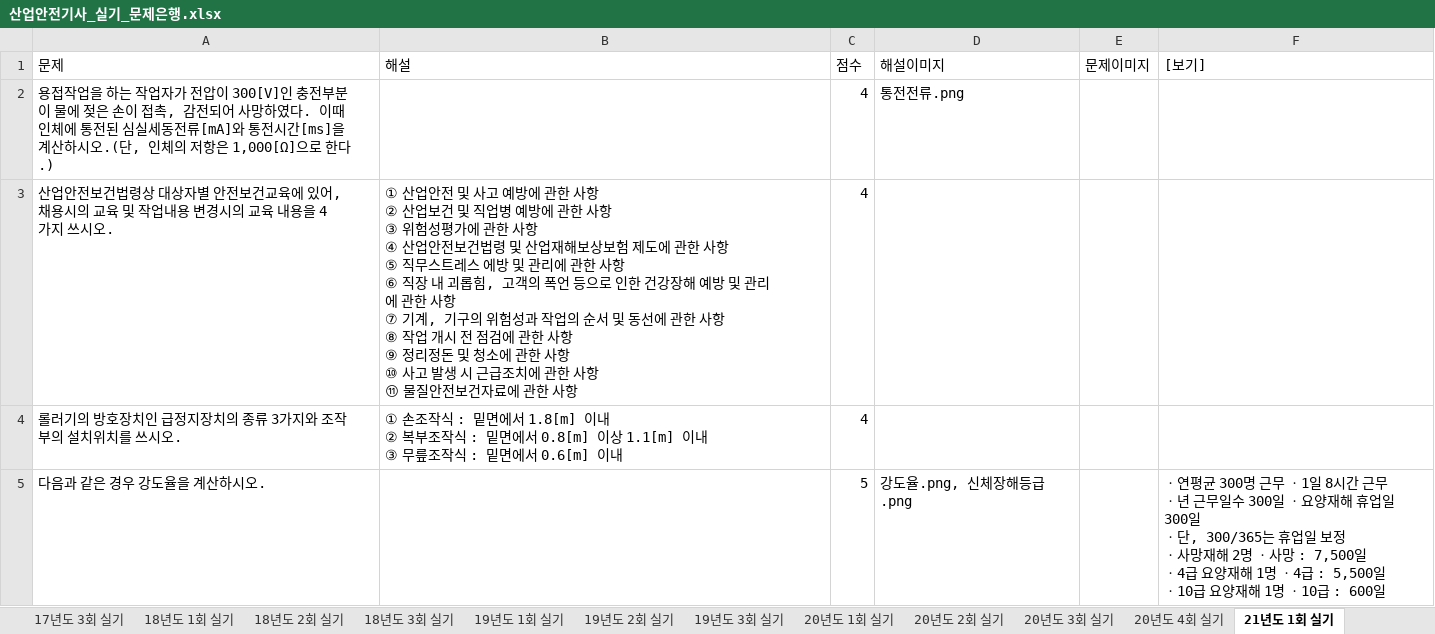
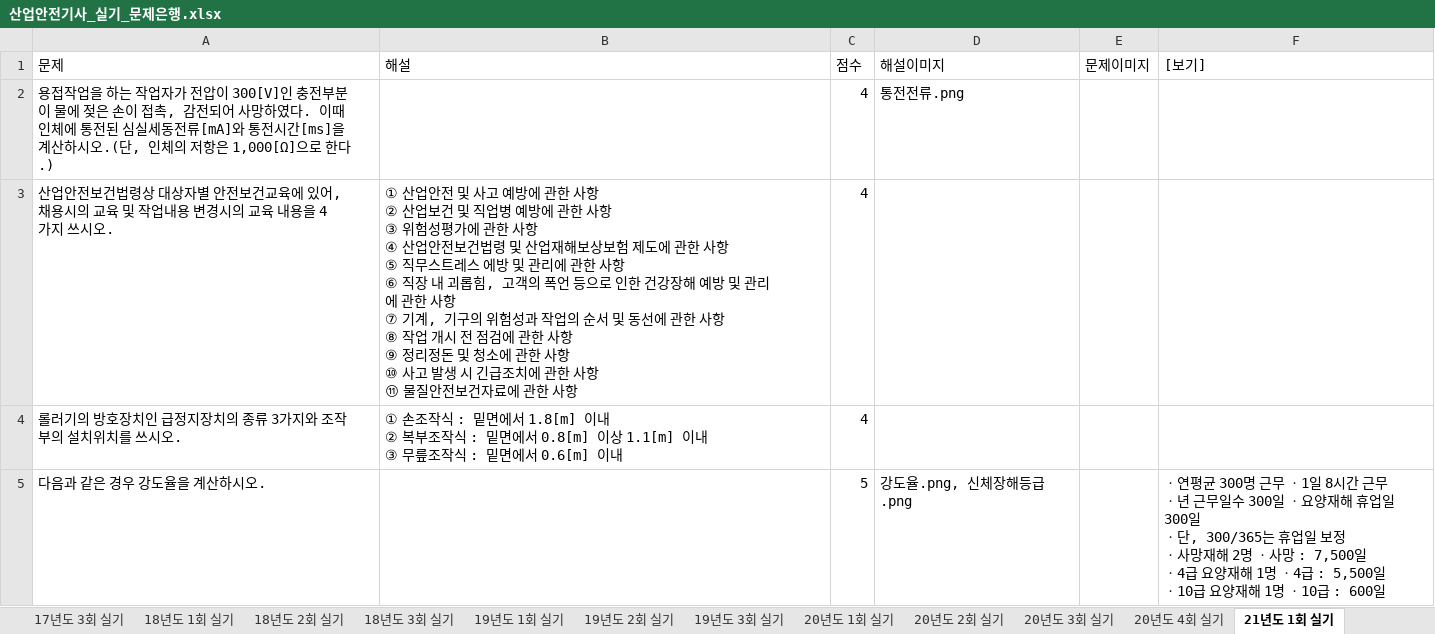
Before and after one commit to jeaha13/jeaha.cbt, an Excel workbook: 산업안전기사_실기_문제은행.xlsx, sheet 21년도 1회 실기, drawn as a sheet; only a part is shown; values as stored, in another font and other column widths than the file's, no borders; the diff names each change by its address in the sheet, - before the commit and + after, or states it on an @@ line.

```diff
--- a/산업안전기사_실기_문제은행.xlsx (sheet 21년도 1회 실기)
+++ b/산업안전기사_실기_문제은행.xlsx (sheet 21년도 1회 실기)
-B3 (해설): …생 시 근급조치에…
+B3 (해설): …생 시 긴급조치에…
```
Also changed, not shown: sheet 21년도 2회 실기, sheet 20년도 4회 실기.
